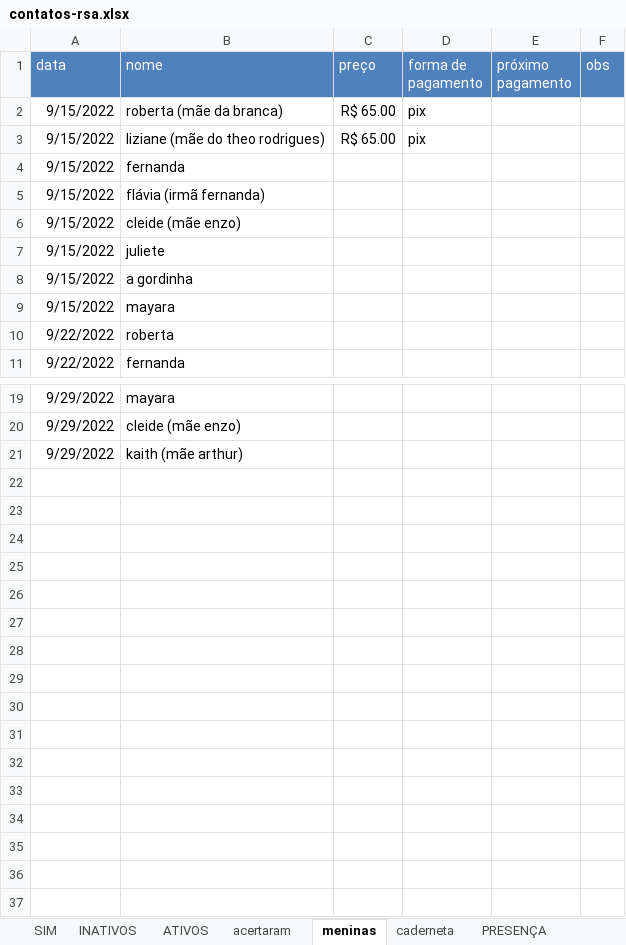
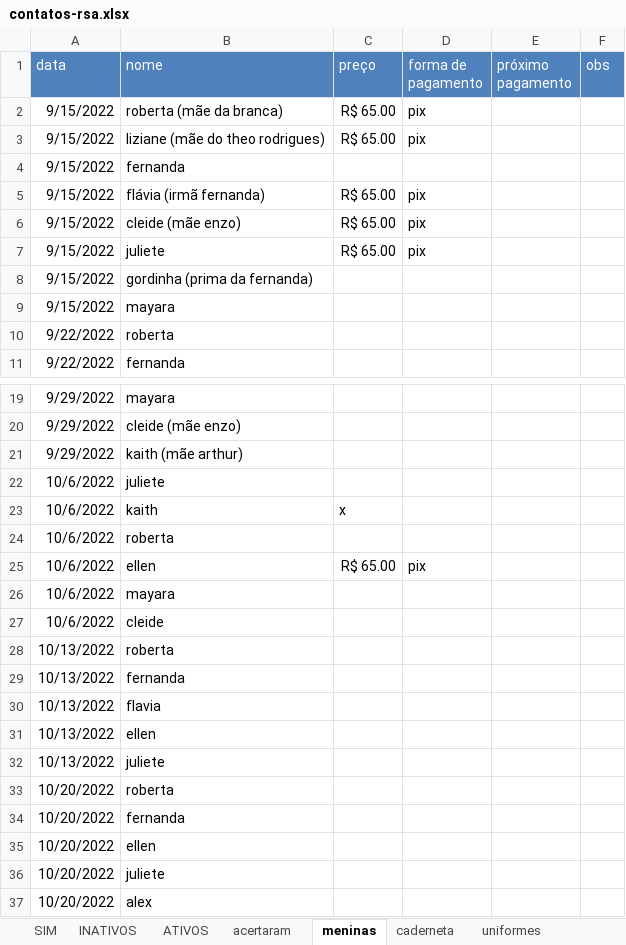
Before and after one commit to paivadaniel/contatos-rsa, an Excel workbook: contatos-rsa.xlsx, sheet meninas, drawn as a sheet; only a part is shown, gaps mark what is left out; values as stored, in another font and other column widths than the file's, no borders; the diff names each change by its address in the sheet, - before the commit and + after, or states it on an @@ line.

```diff
--- a/contatos-rsa.xlsx (sheet meninas)
+++ b/contatos-rsa.xlsx (sheet meninas)
-sheet tab: PRESENÇA
-C5:C7 (preço): (empty)
+C5:C7 (preço): R$ 65.00
-D5:D7 (forma de pagamento): (empty)
+D5:D7 (forma de pagamento): pix
-B8 (nome): a gordinha
+B8 (nome): gordinha (prima da fernanda)
+row 22: 10/6/2022 | juliete
+row 23: 10/6/2022 | kaith | x
+row 24: 10/6/2022 | roberta
+row 25: 10/6/2022 | ellen | R$ 65.00 | pix
+row 26: 10/6/2022 | mayara
+row 27: 10/6/2022 | cleide
+row 28: 10/13/2022 | roberta
+row 29: 10/13/2022 | fernanda
+row 30: 10/13/2022 | flavia
+row 31: 10/13/2022 | ellen
+row 32: 10/13/2022 | juliete
+row 33: 10/20/2022 | roberta
+row 34: 10/20/2022 | fernanda
+row 35: 10/20/2022 | ellen
+row 36: 10/20/2022 | juliete
+row 37: 10/20/2022 | alex
```
Also changed, not shown: sheet caderneta, sheet INATIVOS, sheet ATIVOS, sheet acertaram, sheet uniformes, other sheet tabs.
